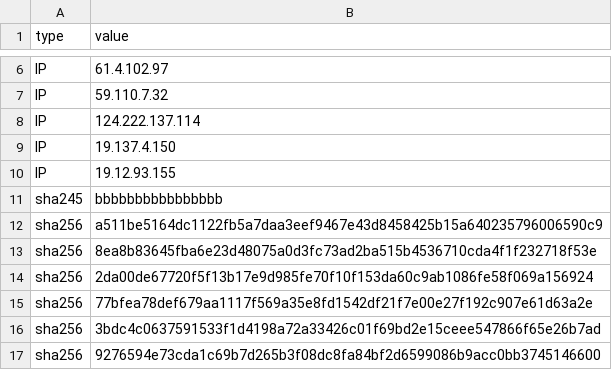
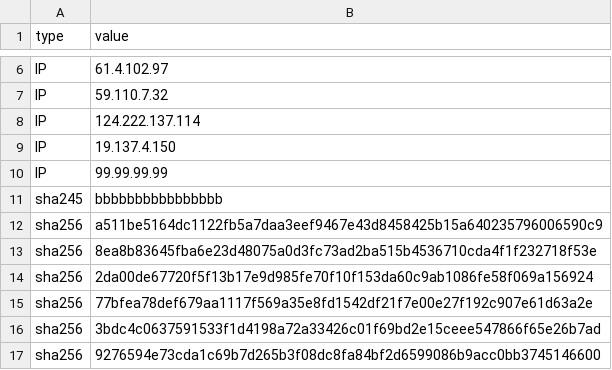
Before and after one commit to cowbe0x004/public_ioc, a CSV file: chrysalis.csv, drawn as a sheet; only a part is shown, gaps mark what is left out.

Commit message:
Update chrysalis.csv

```diff
--- a/chrysalis.csv
+++ b/chrysalis.csv
@@ -9,3 +9,3 @@ IP,124.222.137.114
 IP,19.137.4.150
-IP,19.12.93.155
+IP,99.99.99.99
 sha245,bbbbbbbbbbbbbbbb
```
